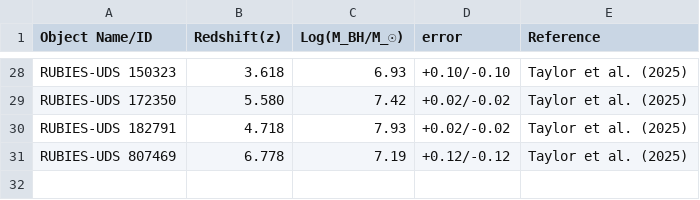
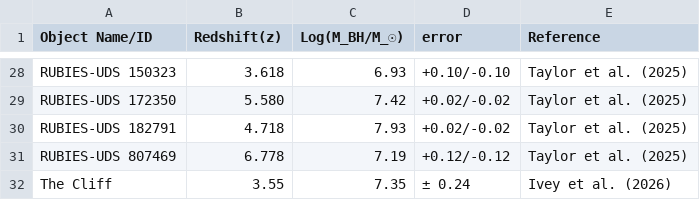
Before and after one commit to atauhd-ops/LRDs_list.csv, a CSV file: lrd_data.csv, drawn as a sheet; only a part is shown, gaps mark what is left out.

Commit message:
Update lrd_data.csv

```diff
--- a/lrd_data.csv
+++ b/lrd_data.csv
@@ -31 +31,2 @@ RUBIES-UDS 182791,4.718,7.93,+0.02/-0.02,Taylor et al. (2025)
 RUBIES-UDS 807469,6.778,7.19,+0.12/-0.12,Taylor et al. (2025)
+The Cliff, 3.55 ,7.35, ± 0.24, Ivey et al. (2026)
```
